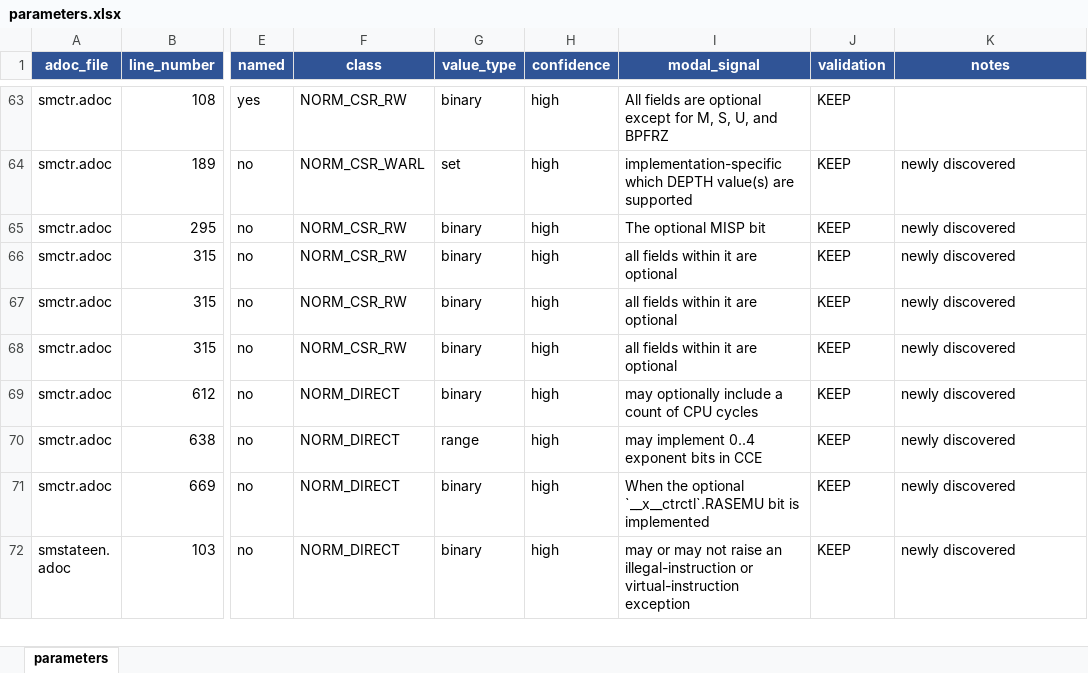
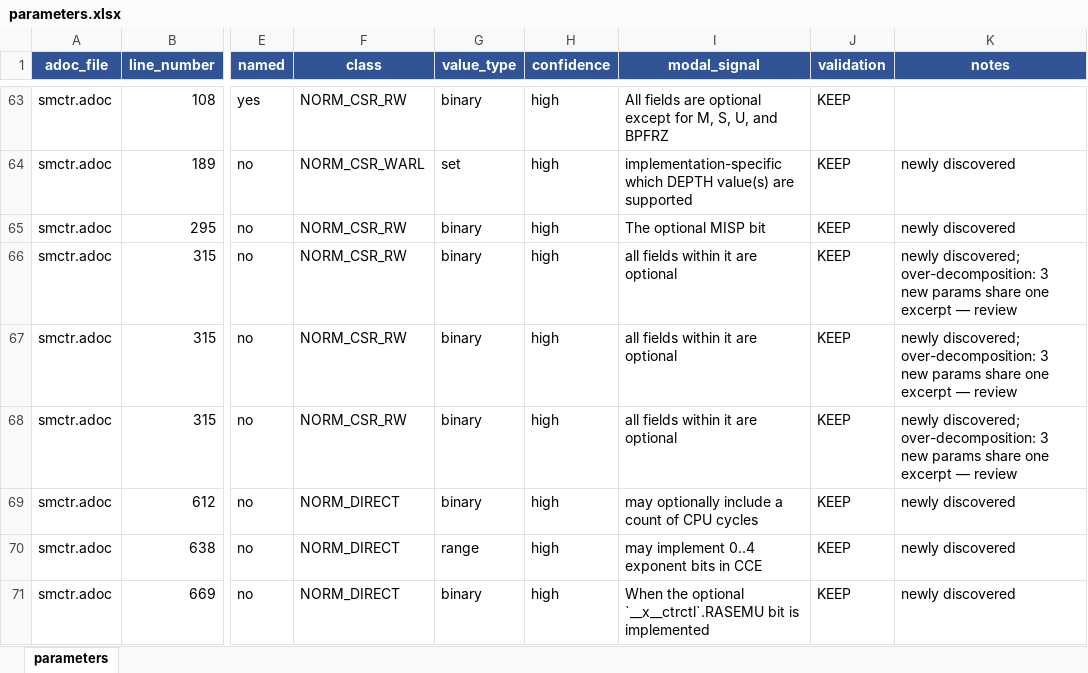
Before and after one commit to ishaan-arora-1/riscv-unified-db, an Excel workbook: param_extraction/data/parameters.xlsx, sheet parameters, drawn as a sheet; only a part is shown, gaps mark what is left out; the shorter side is filled out with more unchanged rows; values as stored, in another font and other column widths than the file's, no borders; the diff covers the shown part only; the diff names each change by its address in the sheet, - before the commit and + after, or states it on an @@ line.

```diff
--- a/param_extraction/data/parameters.xlsx (sheet parameters)
+++ b/param_extraction/data/parameters.xlsx (sheet parameters)
-K66:K68 (notes): newly discovered
+K66:K68 (notes): newly discovered; over-decomposition: 3 new params share one excerpt — review
```
Also changed, not shown: 9 removed rows and 4 edited cells elsewhere in this sheet, 8 other files.
